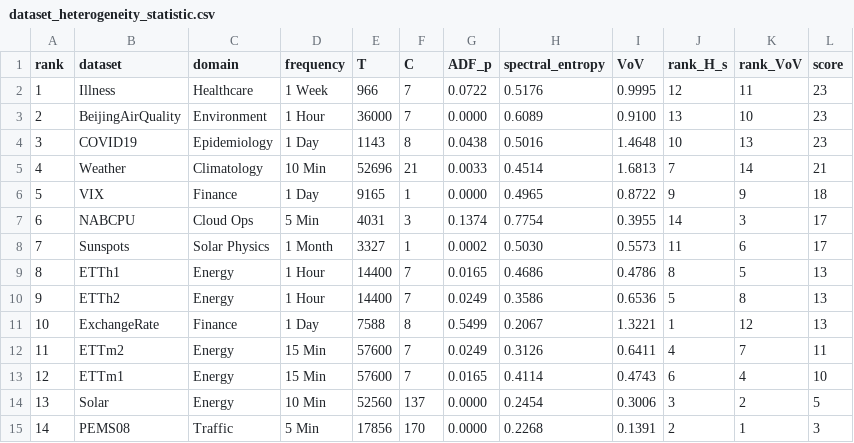
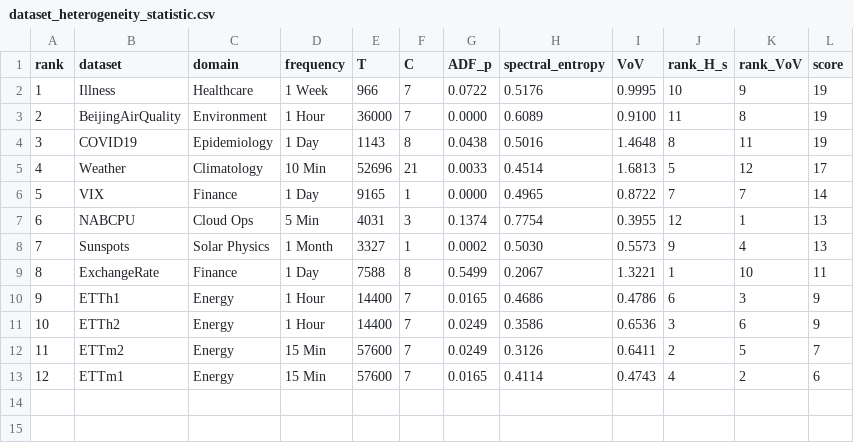
Before and after one commit to siruzhong/TCG, a CSV file: vis/dataset_heterogeneity_statistic.csv, drawn as a sheet; removed rows and columns are numbered as before the commit, all else as after; the diff names each change by its address in the sheet, - before the commit and + after, or states it on an @@ line.

Commit message:
fix(tcg_result): update benchmark results and remove outdated datasets
- Removed Solar and PEMS08 datasets from `tcg_result.md` to streamline results.
- Updated benchmark results for Beijing Air Quality and VIX datasets to reflect recent changes.
- Adjusted dataset configurations in `aggregate_results.py` and `dataset_heterogeneity_analysis.py` to align with the latest dataset structure.
- Enhanced visualization parameters in `dataset_heterogeneity_analysis.py` for improved clarity.

```diff
--- a/vis/dataset_heterogeneity_statistic.csv
+++ b/vis/dataset_heterogeneity_statistic.csv
-J2 (rank_H_s): 12
+J2 (rank_H_s): 10
-K2 (rank_VoV): 11
+K2 (rank_VoV): 9
-L2:L4 (score): 23
+L2:L4 (score): 19
-J3 (rank_H_s): 13
+J3 (rank_H_s): 11
-K3 (rank_VoV): 10
+K3 (rank_VoV): 8
-J4 (rank_H_s): 10
+J4 (rank_H_s): 8
-K4 (rank_VoV): 13
+K4 (rank_VoV): 11
-J5 (rank_H_s): 7
+J5 (rank_H_s): 5
-K5 (rank_VoV): 14
+K5 (rank_VoV): 12
-L5 (score): 21
+L5 (score): 17
-J6 (rank_H_s): 9
+J6 (rank_H_s): 7
-K6 (rank_VoV): 9
+K6 (rank_VoV): 7
-L6 (score): 18
+L6 (score): 14
-J7 (rank_H_s): 14
+J7 (rank_H_s): 12
-K7 (rank_VoV): 3
+K7 (rank_VoV): 1
-L7:L8 (score): 17
+L7:L8 (score): 13
-J8 (rank_H_s): 11
+J8 (rank_H_s): 9
-K8 (rank_VoV): 6
+K8 (rank_VoV): 4
+row 9: 8 | ExchangeRate | Finance | 1 Day | 7588 | 8 | 0.5499 | 0.2067 | 1.3221 | 1 | 10 | 11
@@ column A (rank) renumbered between rows 10 and 11 @@
-J10 (rank_H_s): 8
+J10 (rank_H_s): 6
-K10 (rank_VoV): 5
+K10 (rank_VoV): 3
-L10:L11 (score): 13
+L10:L11 (score): 9
-J11 (rank_H_s): 5
+J11 (rank_H_s): 3
-K11 (rank_VoV): 8
+K11 (rank_VoV): 6
-row 11: 10 | ExchangeRate | Finance | 1 Day | 7588 | 8 | 0.5499 | 0.2067 | 1.3221 | 1 | 12 | 13
-J12 (rank_H_s): 4
+J12 (rank_H_s): 2
-K12 (rank_VoV): 7
+K12 (rank_VoV): 5
-L12 (score): 11
+L12 (score): 7
-J13 (rank_H_s): 6
+J13 (rank_H_s): 4
-K13 (rank_VoV): 4
+K13 (rank_VoV): 2
-L13 (score): 10
+L13 (score): 6
-row 14: 13 | Solar | Energy | 10 Min | 52560 | 137 | 0.0000 | 0.2454 | 0.3006 | 3 | 2 | 5
-row 15: 14 | PEMS08 | Traffic | 5 Min | 17856 | 170 | 0.0000 | 0.2268 | 0.1391 | 2 | 1 | 3
```
Also changed, not shown: 4 other files.
